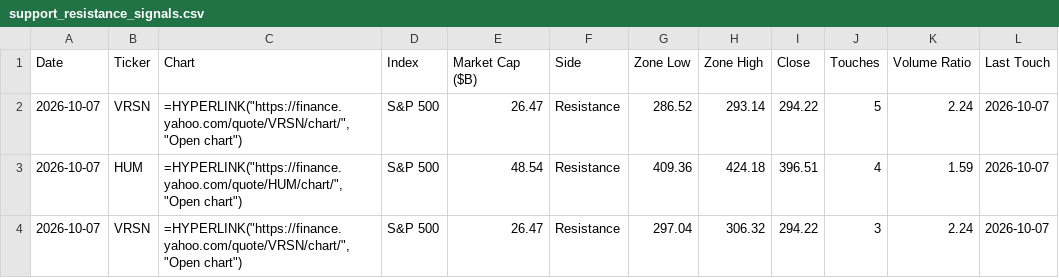
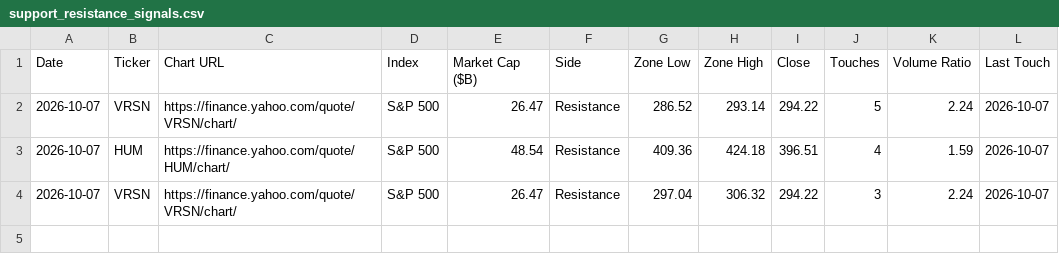
Before and after one commit to smartmoneybitesofficial-hub/rsi-scanner, a CSV file: support-resistence-scanner/support_resistance_signals.csv, drawn as a sheet; only a part is shown; the diff names each change by its address in the sheet, - before the commit and + after, or states it on an @@ line.

```diff
--- a/support-resistence-scanner/support_resistance_signals.csv
+++ b/support-resistence-scanner/support_resistance_signals.csv
-C1: Chart
+C1: Chart URL
-C2 (Chart URL): =HYPERLINK("https://finance.yahoo.com/quote/VRSN/chart/","Open chart")
+C2 (Chart URL): https://finance.yahoo.com/quote/VRSN/chart/
-C3 (Chart URL): =HYPERLINK("https://finance.yahoo.com/quote/HUM/chart/","Open chart")
+C3 (Chart URL): https://finance.yahoo.com/quote/HUM/chart/
-C4 (Chart URL): =HYPERLINK("https://finance.yahoo.com/quote/VRSN/chart/","Open chart")
+C4 (Chart URL): https://finance.yahoo.com/quote/VRSN/chart/
```
